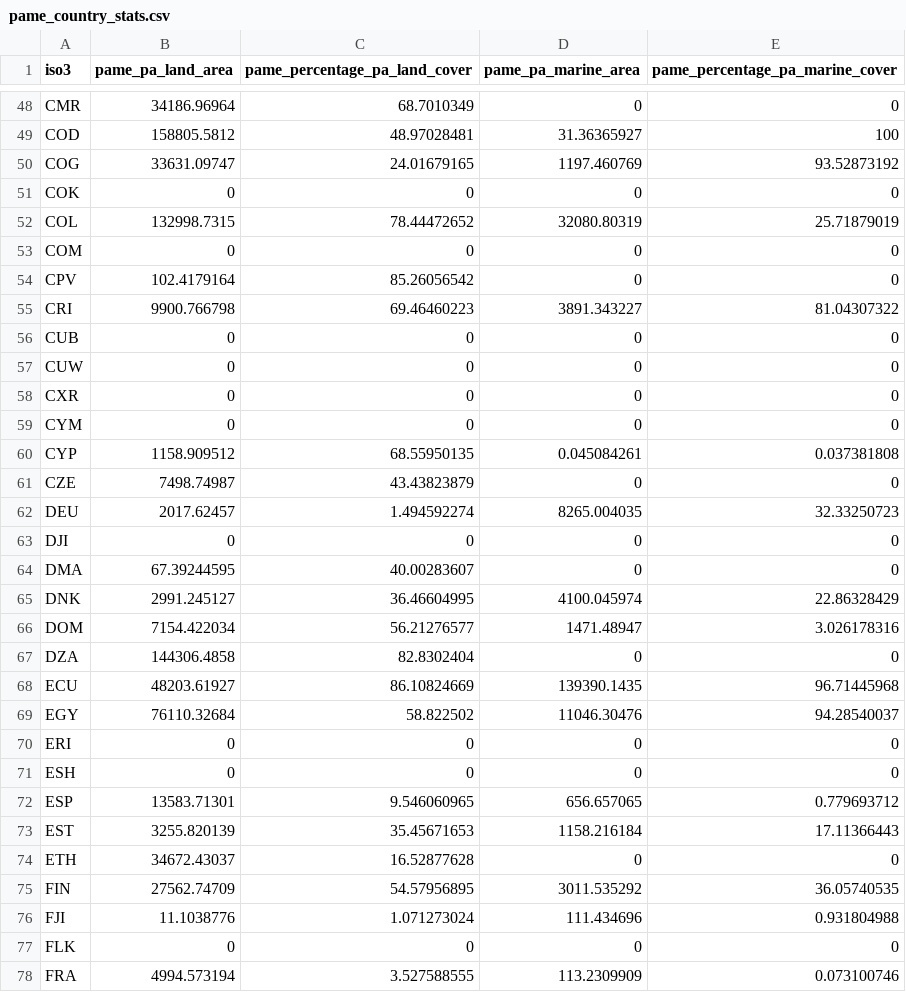
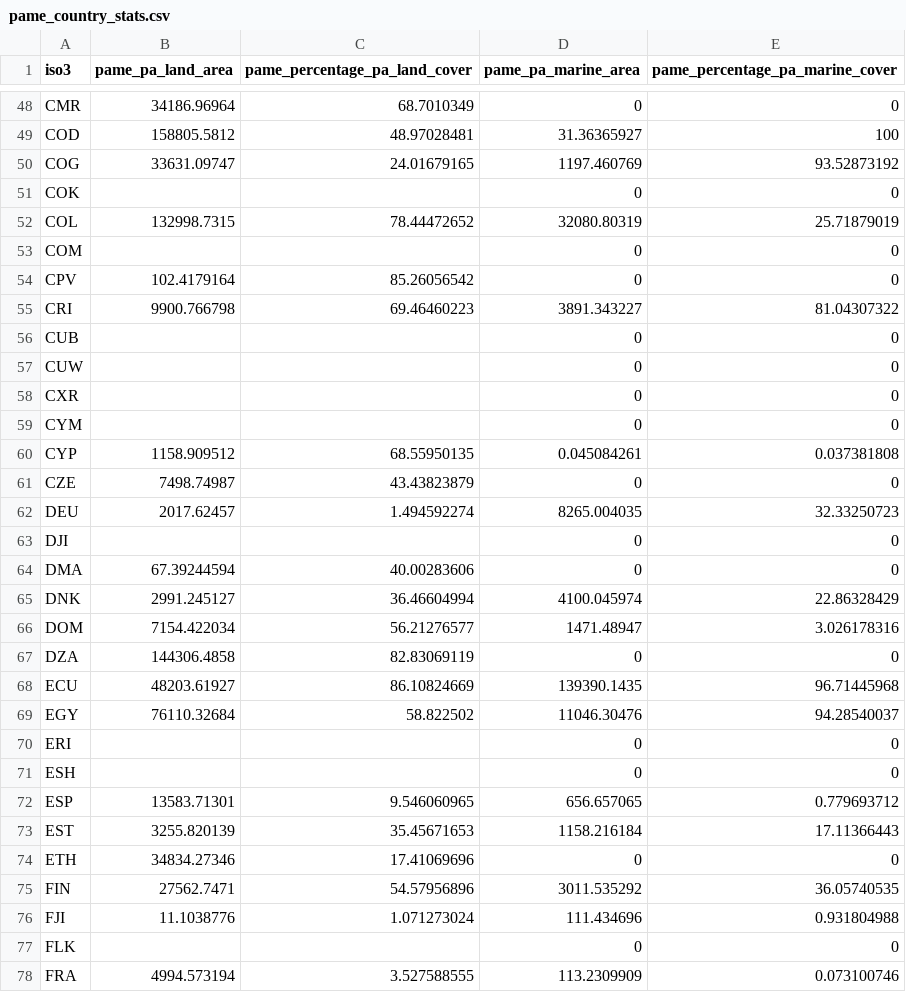
Before and after one commit to unepwcmc/ProtectedPlanet, a CSV file: lib/data/seeds/pame_country_stats.csv, drawn as a sheet; only a part is shown, gaps mark what is left out; the diff covers the shown part only.

```diff
--- a/lib/data/seeds/pame_country_stats.csv
+++ b/lib/data/seeds/pame_country_stats.csv
@@ -50,11 +50,11 @@ COD,158805.5812,48.97028481,31.36365927,100
 COG,33631.09747,24.01679165,1197.460769,93.52873192
-COK,0,0,0,0
+COK,,,0,0
 COL,132998.7315,78.44472652,32080.80319,25.71879019
-COM,0,0,0,0
+COM,,,0,0
 CPV,102.4179164,85.26056542,0,0
 CRI,9900.766798,69.46460223,3891.343227,81.04307322
-CUB,0,0,0,0
-CUW,0,0,0,0
-CXR,0,0,0,0
-CYM,0,0,0,0
+CUB,,,0,0
+CUW,,,0,0
+CXR,,,0,0
+CYM,,,0,0
 CYP,1158.909512,68.55950135,0.045084261,0.037381808
@@ -62,17 +62,17 @@ CZE,7498.74987,43.43823879,0,0
 DEU,2017.62457,1.494592274,8265.004035,32.33250723
-DJI,0,0,0,0
-DMA,67.39244595,40.00283607,0,0
-DNK,2991.245127,36.46604995,4100.045974,22.86328429
+DJI,,,0,0
+DMA,67.39244594,40.00283606,0,0
+DNK,2991.245127,36.46604994,4100.045974,22.86328429
 DOM,7154.422034,56.21276577,1471.48947,3.026178316
-DZA,144306.4858,82.8302404,0,0
+DZA,144306.4858,82.83069119,0,0
 ECU,48203.61927,86.10824669,139390.1435,96.71445968
 EGY,76110.32684,58.822502,11046.30476,94.28540037
-ERI,0,0,0,0
-ESH,0,0,0,0
+ERI,,,0,0
+ESH,,,0,0
 ESP,13583.71301,9.546060965,656.657065,0.779693712
 EST,3255.820139,35.45671653,1158.216184,17.11366443
-ETH,34672.43037,16.52877628,0,0
-FIN,27562.74709,54.57956895,3011.535292,36.05740535
+ETH,34834.27346,17.41069696,0,0
+FIN,27562.7471,54.57956896,3011.535292,36.05740535
 FJI,11.1038776,1.071273024,111.434696,0.931804988
-FLK,0,0,0,0
+FLK,,,0,0
 FRA,4994.573194,3.527588555,113.2309909,0.073100746
```
Also changed, not shown: 1 added row, 1 removed row and 133 edited cells elsewhere in this file, lib/data/seeds/country_statistics.csv, 1 other file.
